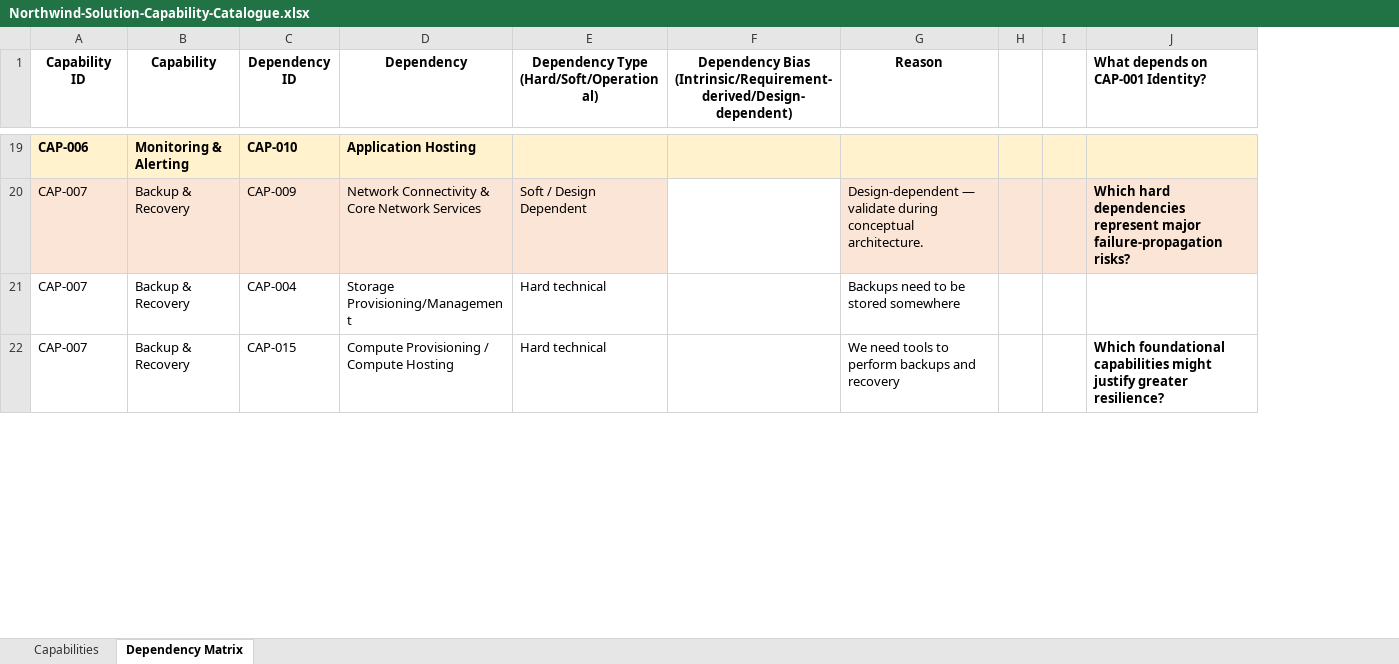
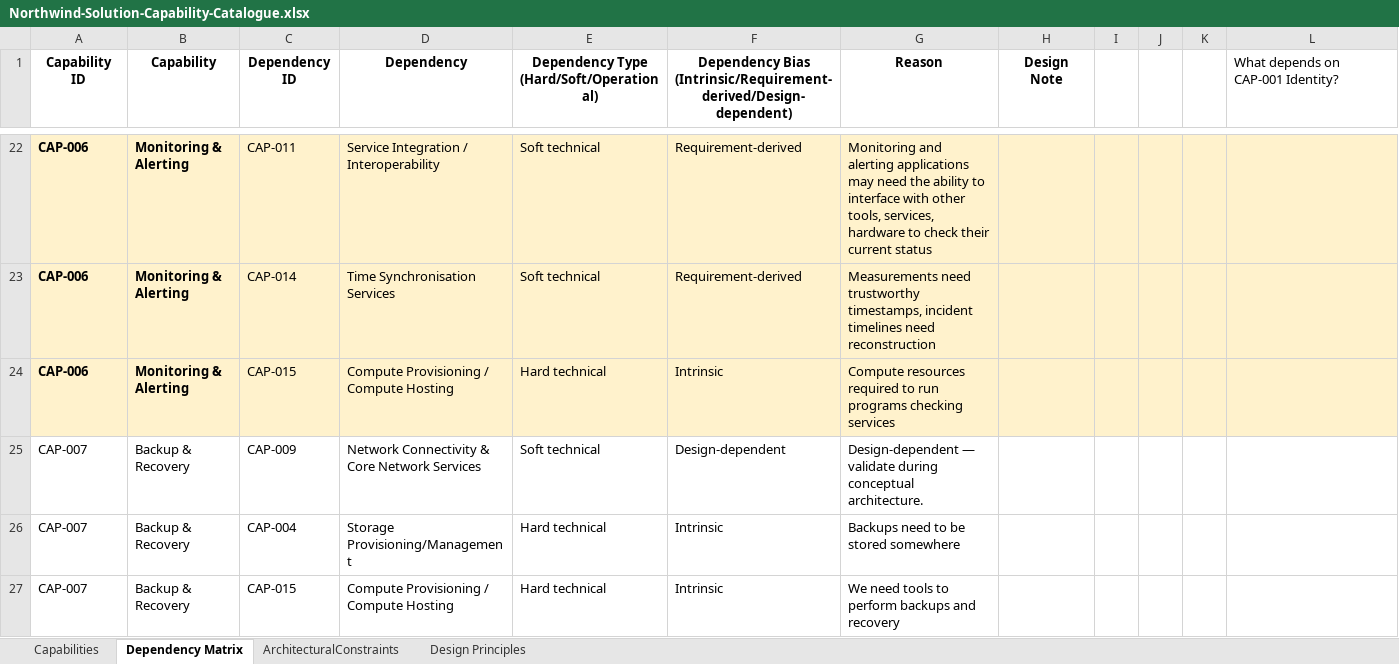
Before and after one commit to x4a48/projectredstone, an Excel workbook: docs/project-management/03_Design/hld/Northwind-Solution-Capability-Catalogue.xlsx, sheet Dependency Matrix, drawn as a sheet; only a part is shown, gaps mark what is left out; values as stored, in another font and other column widths than the file's, no borders; addresses are those after the commit; the diff covers the shown part only; the diff names each change by its address in the sheet, - before the commit and + after, or states it on an @@ line.

Commit message:
Completed dependency matrix, added the design principles and architectural constraints worksheets

```diff
--- a/docs/project-management/03_Design/hld/Northwind-Solution-Capability-Catalogue.xlsx (sheet Dependency Matrix)
+++ b/docs/project-management/03_Design/hld/Northwind-Solution-Capability-Catalogue.xlsx (sheet Dependency Matrix)
+sheet tab: ArchitecturalConstraints
+sheet tab: Design Principles
+column H (Design Note), empty
+column K, empty
-L1 bold: on
+L1 bold: off
-C22 (Dependency ID): CAP-010
+C22 (Dependency ID): CAP-011
-C22:D22 bold: on
+C22:D22 bold: off
-D22 (Dependency): Application Hosting
+D22 (Dependency): Service Integration / Interoperability
-E22: (empty)
+E22: Soft technical
-F22: (empty)
+F22: Requirement-derived
-G22 (Reason): (empty)
+G22 (Reason): Monitoring and alerting applications may need the ability to interface with other tools, services, hardware to check their current status
+row 23: CAP-006 | Monitoring & Alerting | CAP-014 | Time Synchronisation Services | Soft technical | Requirement-derived | Measurements need trustworthy timestamps, incident timelines need reconstruction
+row 24: CAP-006 | Monitoring & Alerting | CAP-015 | Compute Provisioning / Compute Hosting | Hard technical | Intrinsic | Compute resources required to run programs checking services
-A25:E25 fill: #FBE5D6
+A25:E25 fill: none
-E25: Soft / Design Dependent
+E25: Soft technical
-F25: (empty)
+F25: Design-dependent
-G25 fill: #FBE5D6
+G25 fill: none
-I25:J25 fill: #FBE5D6
+I25:J25 fill: none
-L25: Which hard dependencies represent major failure-propagation risks?
+L25: (empty)
-L25 fill: #FBE5D6
+L25 fill: none
-F26:F27: (empty)
+F26:F27: Intrinsic
-L27: Which foundational capabilities might justify greater resilience?
+L27: (empty)
```
Also changed, not shown: 42 added rows, 43 edited cells and cell formats elsewhere in this sheet.
